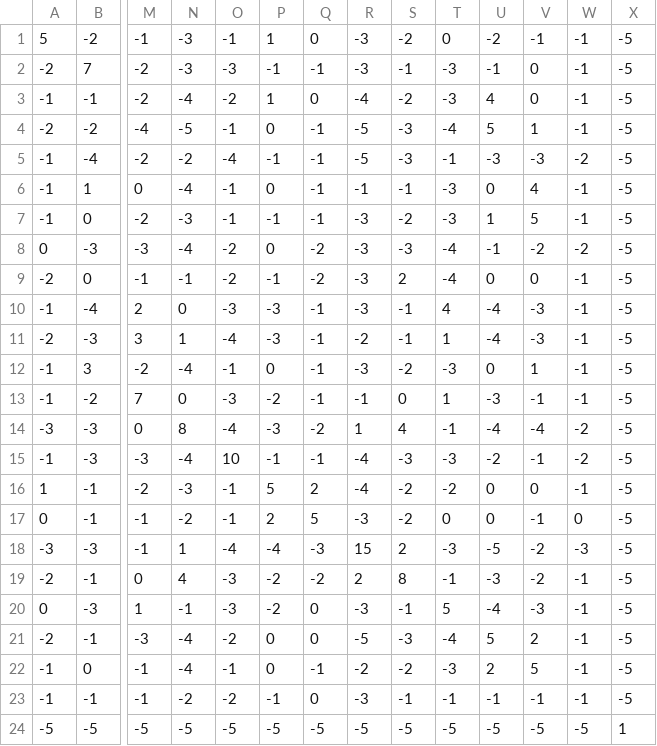
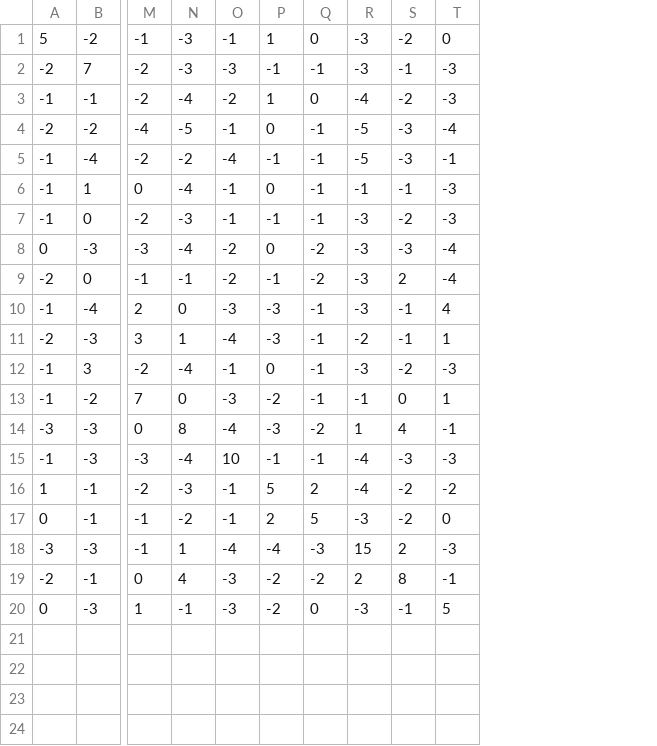
Before and after one commit to nicholasullivan/Capstone, a CSV file: BLOSUM50.csv, drawn as a sheet; only a part is shown, gaps mark what is left out; rows hold the shown columns only; the diff names each change by its address in the sheet, - before the commit and + after, or states it on an @@ line.

```diff
--- a/BLOSUM50.csv
+++ b/BLOSUM50.csv
-column U, rows 1-20: -2 | -1 | 4 | 5 | -3 | 0 | 1 | -1 | 0 | -4 | -4 | 0 | -3 | -4 | -2 | 0 | 0 | -5 | -3 | -4
-column V, rows 1-20: -1 | 0 | 0 | 1 | -3 | 4 | 5 | -2 | 0 | -3 | -3 | 1 | -1 | -4 | -1 | 0 | -1 | -2 | -2 | -3
-column W, rows 1-20: -1 | -1 | -1 | -1 | -2 | -1 | -1 | -2 | -1 | -1 | -1 | -1 | -1 | -2 | -2 | -1 | 0 | -3 | -1 | -1
-column X, rows 1-20: all -5
-row 21: -2 | -1 | -3 | -4 | -2 | 0 | 0 | -5 | -3 | -4 | 5 | 2 | -1 | -5
-row 22: -1 | 0 | -1 | -4 | -1 | 0 | -1 | -2 | -2 | -3 | 2 | 5 | -1 | -5
-row 23: -1 | -1 | -1 | -2 | -2 | -1 | 0 | -3 | -1 | -1 | -1 | -1 | -1 | -5
-row 24: -5 | -5 | -5 | -5 | -5 | -5 | -5 | -5 | -5 | -5 | -5 | -5 | -5 | 1
```
Also changed, not shown: BLOSUM40.csv, PAM300.csv, 1 other file.
